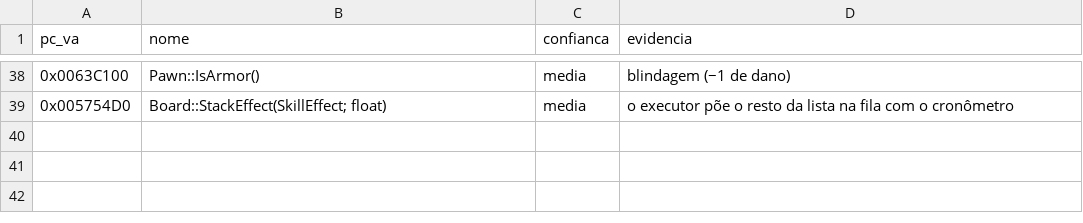
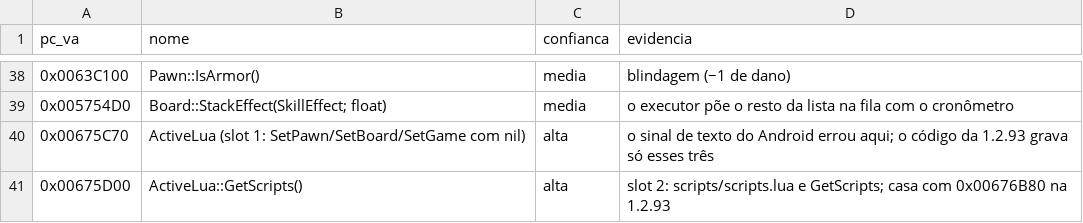
Before and after one commit to altiereslima/Into, a CSV file: re/evidencias/nomes_manual.csv, drawn as a sheet; only a part is shown, gaps mark what is left out.

```diff
--- a/re/evidencias/nomes_manual.csv
+++ b/re/evidencias/nomes_manual.csv
@@ -39 +39,3 @@ pc_va,nome,confianca,evidencia
 0x005754D0,Board::StackEffect(SkillEffect; float),media,o executor põe o resto da lista na fila com o cronômetro
+0x00675C70,ActiveLua (slot 1: SetPawn/SetBoard/SetGame com nil),alta,o sinal de texto do Android errou aqui; o código da 1.2.93 grava só esses três
+0x00675D00,ActiveLua::GetScripts(),alta,slot 2: scripts/scripts.lua e GetScripts; casa com 0x00676B80 na 1.2.93
```
Also changed, not shown: 32 other files.
